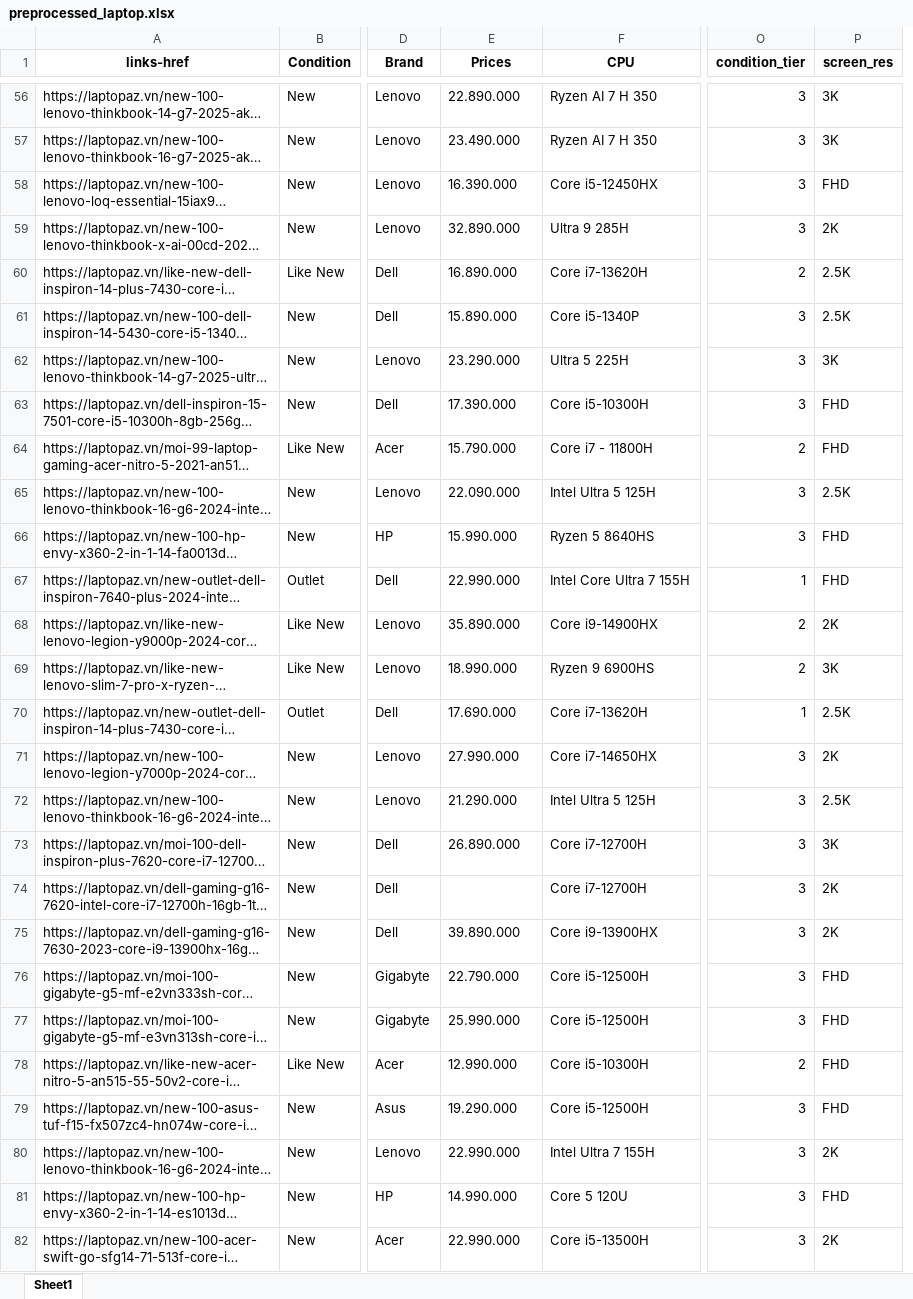
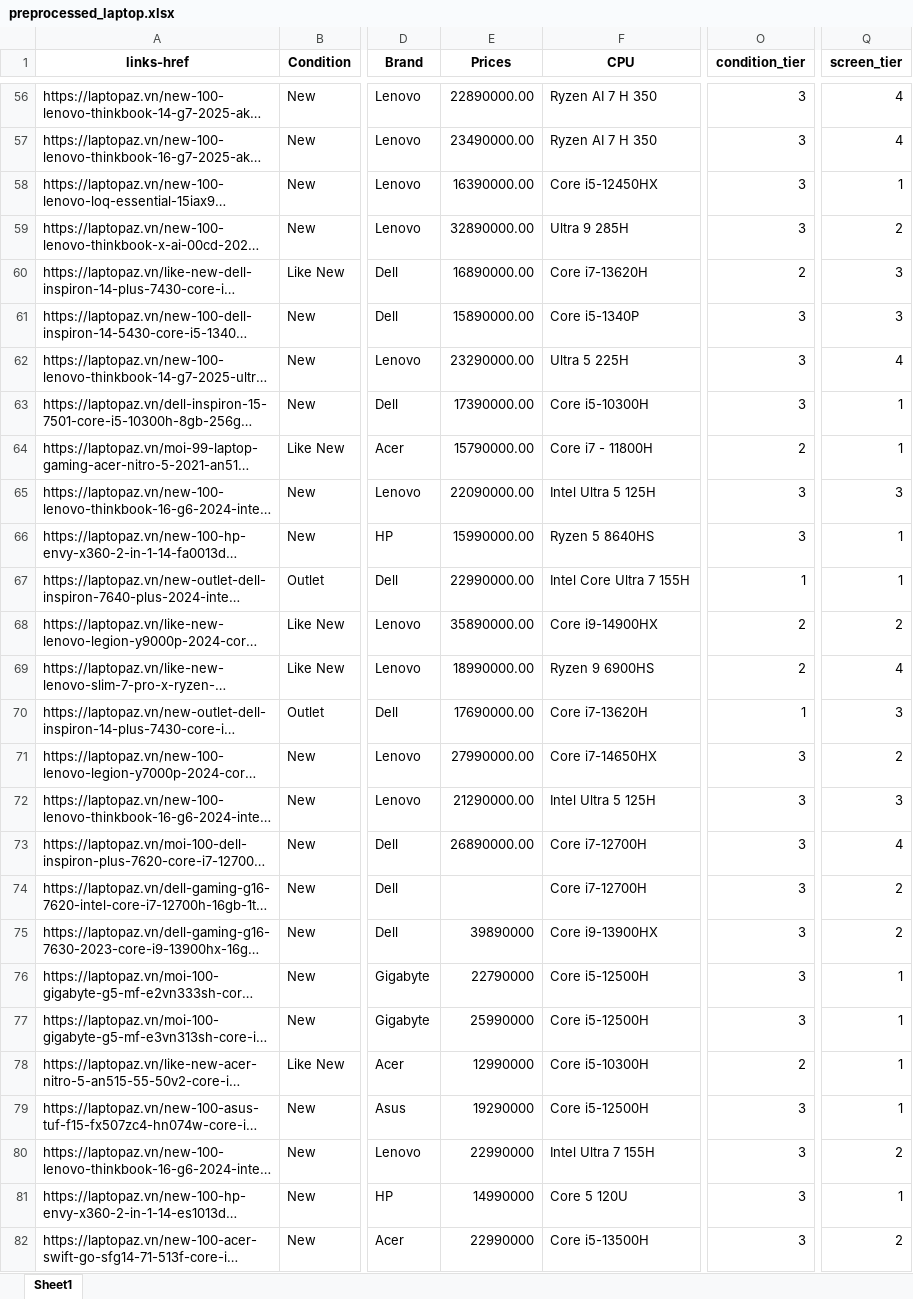
Before and after one commit to Ldkhanhduy/DO_AN_2, an Excel workbook: dataset/preprocessed_laptop.xlsx, sheet Sheet1, drawn as a sheet; only a part is shown, gaps mark what is left out; long unchanged cells end in …; values as stored, in another font and other column widths than the file's, no borders; removed rows and columns are numbered as before the commit, all else as after; the diff covers the shown part only; the diff names each change by its address in the sheet, - before the commit and + after, or states it on an @@ line.

```diff
--- a/dataset/preprocessed_laptop.xlsx (sheet Sheet1)
+++ b/dataset/preprocessed_laptop.xlsx (sheet Sheet1)
-column P (screen_res), rows 56-82: 3K | 3K | FHD | 2K | 2.5K | 2.5K | 3K | FHD | FHD | 2.5K | FHD | FHD | 2K | 3K | 2.5K | 2K | 2.5K | 3K | 2K | 2K | FHD | FHD | FHD | FHD | 2K | FHD | 2K
+column Q (screen_tier), rows 56-82: 4 | 4 | 1 | 2 | 3 | 3 | 4 | 1 | 1 | 3 | 1 | 1 | 2 | 4 | 3 | 2 | 3 | 4 | 2 | 2 | 1 | 1 | 1 | 1 | 2 | 1 | 2
-E56 (Prices): 22.890.000
+E56 (Prices): 22890000.00
-E57 (Prices): 23.490.000
+E57 (Prices): 23490000.00
-E58 (Prices): 16.390.000
+E58 (Prices): 16390000.00
-E59 (Prices): 32.890.000
+E59 (Prices): 32890000.00
-E60 (Prices): 16.890.000
+E60 (Prices): 16890000.00
-E61 (Prices): 15.890.000
+E61 (Prices): 15890000.00
-E62 (Prices): 23.290.000
+E62 (Prices): 23290000.00
-E63 (Prices): 17.390.000
+E63 (Prices): 17390000.00
-E64 (Prices): 15.790.000
+E64 (Prices): 15790000.00
-E65 (Prices): 22.090.000
+E65 (Prices): 22090000.00
-E66 (Prices): 15.990.000
+E66 (Prices): 15990000.00
-E67 (Prices): 22.990.000
+E67 (Prices): 22990000.00
-E68 (Prices): 35.890.000
+E68 (Prices): 35890000.00
-E69 (Prices): 18.990.000
+E69 (Prices): 18990000.00
-E70 (Prices): 17.690.000
+E70 (Prices): 17690000.00
-E71 (Prices): 27.990.000
+E71 (Prices): 27990000.00
-E72 (Prices): 21.290.000
+E72 (Prices): 21290000.00
-E73 (Prices): 26.890.000
+E73 (Prices): 26890000.00
-E75 (Prices): 39.890.000
+E75 (Prices): 39890000
-E76 (Prices): 22.790.000
+E76 (Prices): 22790000
-E77 (Prices): 25.990.000
+E77 (Prices): 25990000
-E78 (Prices): 12.990.000
+E78 (Prices): 12990000
-E79 (Prices): 19.290.000
+E79 (Prices): 19290000
-E80 (Prices): 22.990.000
+E80 (Prices): 22990000
-E81 (Prices): 14.990.000
+E81 (Prices): 14990000
-E82 (Prices): 22.990.000
+E82 (Prices): 22990000
```
Also changed, not shown: 328 edited cells elsewhere in this sheet, 1 other file.
